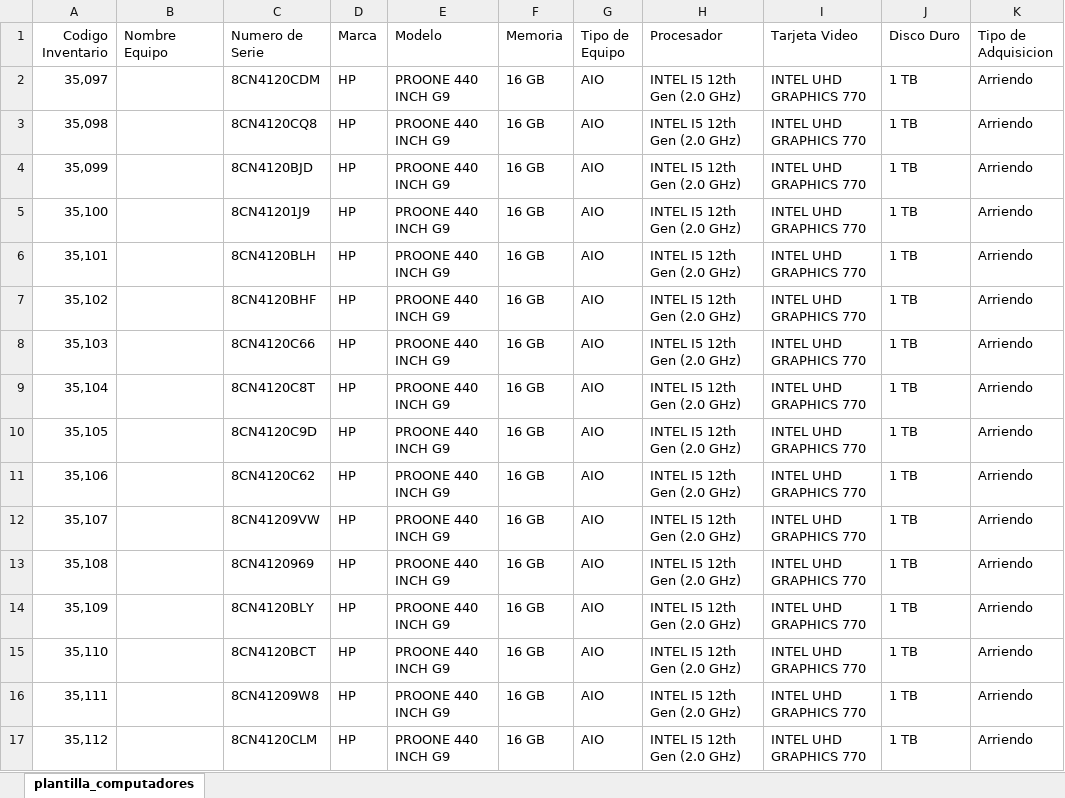
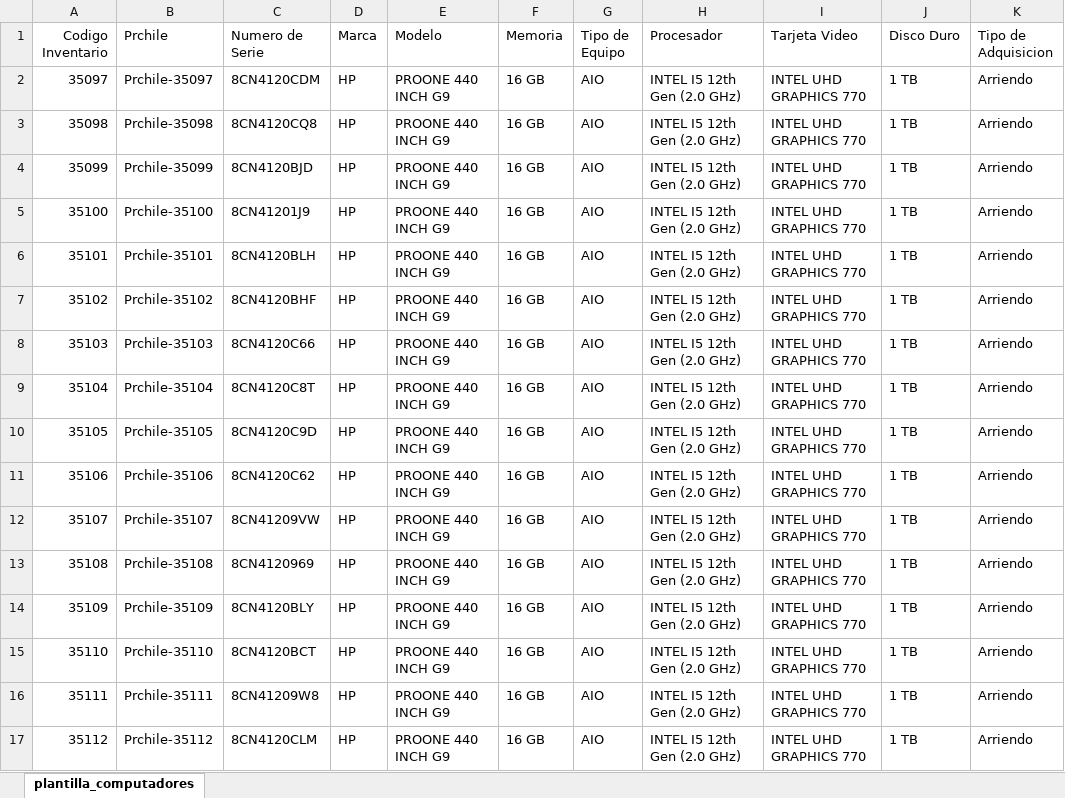
Before and after one commit to jcubillos2017/SIAI, an Excel workbook: plantilla_computadores.xlsx, sheet plantilla_computadores, drawn as a sheet; only a part is shown; values as stored, in another font and other column widths than the file's, no borders; the diff covers the shown part only; the diff names each change by its address in the sheet, - before the commit and + after, or states it on an @@ line.

```diff
--- a/plantilla_computadores.xlsx (sheet plantilla_computadores)
+++ b/plantilla_computadores.xlsx (sheet plantilla_computadores)
-B1: Nombre Equipo
+B1: Prchile
-A2 (Codigo Inventario): 35,097
+A2 (Codigo Inventario): 35097
-B2 (Prchile): (empty)
+B2 (Prchile): Prchile-35097
-A3 (Codigo Inventario): 35,098
+A3 (Codigo Inventario): 35098
-B3 (Prchile): (empty)
+B3 (Prchile): Prchile-35098
-A4 (Codigo Inventario): 35,099
+A4 (Codigo Inventario): 35099
-B4 (Prchile): (empty)
+B4 (Prchile): Prchile-35099
-A5 (Codigo Inventario): 35,100
+A5 (Codigo Inventario): 35100
-B5 (Prchile): (empty)
+B5 (Prchile): Prchile-35100
-A6 (Codigo Inventario): 35,101
+A6 (Codigo Inventario): 35101
-B6 (Prchile): (empty)
+B6 (Prchile): Prchile-35101
-A7 (Codigo Inventario): 35,102
+A7 (Codigo Inventario): 35102
-B7 (Prchile): (empty)
+B7 (Prchile): Prchile-35102
-A8 (Codigo Inventario): 35,103
+A8 (Codigo Inventario): 35103
-B8 (Prchile): (empty)
+B8 (Prchile): Prchile-35103
-A9 (Codigo Inventario): 35,104
+A9 (Codigo Inventario): 35104
-B9 (Prchile): (empty)
+B9 (Prchile): Prchile-35104
-A10 (Codigo Inventario): 35,105
+A10 (Codigo Inventario): 35105
-B10 (Prchile): (empty)
+B10 (Prchile): Prchile-35105
-A11 (Codigo Inventario): 35,106
+A11 (Codigo Inventario): 35106
-B11 (Prchile): (empty)
+B11 (Prchile): Prchile-35106
-A12 (Codigo Inventario): 35,107
+A12 (Codigo Inventario): 35107
-B12 (Prchile): (empty)
+B12 (Prchile): Prchile-35107
-A13 (Codigo Inventario): 35,108
+A13 (Codigo Inventario): 35108
-B13 (Prchile): (empty)
+B13 (Prchile): Prchile-35108
-A14 (Codigo Inventario): 35,109
+A14 (Codigo Inventario): 35109
-B14 (Prchile): (empty)
+B14 (Prchile): Prchile-35109
-A15 (Codigo Inventario): 35,110
+A15 (Codigo Inventario): 35110
-B15 (Prchile): (empty)
+B15 (Prchile): Prchile-35110
-A16 (Codigo Inventario): 35,111
+A16 (Codigo Inventario): 35111
-B16 (Prchile): (empty)
+B16 (Prchile): Prchile-35111
-A17 (Codigo Inventario): 35,112
+A17 (Codigo Inventario): 35112
-B17 (Prchile): (empty)
+B17 (Prchile): Prchile-35112
```
Also changed, not shown: 1068 edited cells elsewhere in this sheet, 7 other files.
